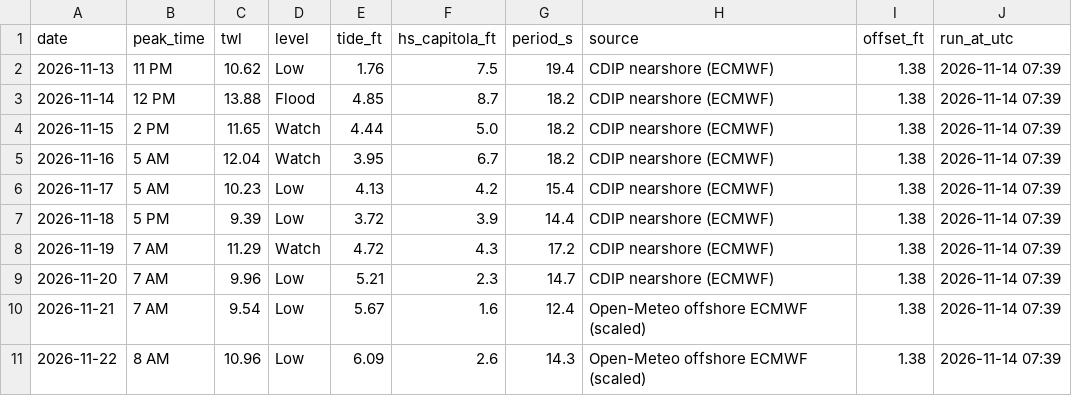
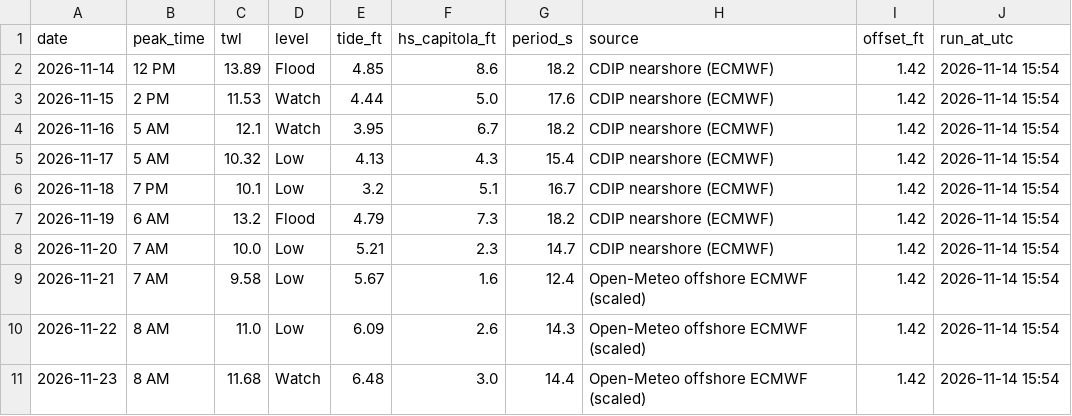
Before and after one commit to kevinkeet/frontpage, a CSV file: capitola/data/forecast_daily.csv, drawn as a sheet.

```diff
--- a/capitola/data/forecast_daily.csv
+++ b/capitola/data/forecast_daily.csv
@@ -1,11 +1,11 @@
 date,peak_time,twl,level,tide_ft,hs_capitola_ft,period_s,source,offset_ft,run_at_utc
-2026-11-13,11 PM,10.62,Low,1.76,7.5,19.4,CDIP nearshore (ECMWF),1.38,2026-11-14 07:39
-2026-11-14,12 PM,13.88,Flood,4.85,8.7,18.2,CDIP nearshore (ECMWF),1.38,2026-11-14 07:39
-2026-11-15,2 PM,11.65,Watch,4.44,5.0,18.2,CDIP nearshore (ECMWF),1.38,2026-11-14 07:39
-2026-11-16,5 AM,12.04,Watch,3.95,6.7,18.2,CDIP nearshore (ECMWF),1.38,2026-11-14 07:39
-2026-11-17,5 AM,10.23,Low,4.13,4.2,15.4,CDIP nearshore (ECMWF),1.38,2026-11-14 07:39
-2026-11-18,5 PM,9.39,Low,3.72,3.9,14.4,CDIP nearshore (ECMWF),1.38,2026-11-14 07:39
-2026-11-19,7 AM,11.29,Watch,4.72,4.3,17.2,CDIP nearshore (ECMWF),1.38,2026-11-14 07:39
-2026-11-20,7 AM,9.96,Low,5.21,2.3,14.7,CDIP nearshore (ECMWF),1.38,2026-11-14 07:39
-2026-11-21,7 AM,9.54,Low,5.67,1.6,12.4,Open-Meteo offshore ECMWF (scaled),1.38,2026-11-14 07:39
-2026-11-22,8 AM,10.96,Low,6.09,2.6,14.3,Open-Meteo offshore ECMWF (scaled),1.38,2026-11-14 07:39
+2026-11-14,12 PM,13.89,Flood,4.85,8.6,18.2,CDIP nearshore (ECMWF),1.42,2026-11-14 15:54
+2026-11-15,2 PM,11.53,Watch,4.44,5.0,17.6,CDIP nearshore (ECMWF),1.42,2026-11-14 15:54
+2026-11-16,5 AM,12.1,Watch,3.95,6.7,18.2,CDIP nearshore (ECMWF),1.42,2026-11-14 15:54
+2026-11-17,5 AM,10.32,Low,4.13,4.3,15.4,CDIP nearshore (ECMWF),1.42,2026-11-14 15:54
+2026-11-18,7 PM,10.1,Low,3.2,5.1,16.7,CDIP nearshore (ECMWF),1.42,2026-11-14 15:54
+2026-11-19,6 AM,13.2,Flood,4.79,7.3,18.2,CDIP nearshore (ECMWF),1.42,2026-11-14 15:54
+2026-11-20,7 AM,10.0,Low,5.21,2.3,14.7,CDIP nearshore (ECMWF),1.42,2026-11-14 15:54
+2026-11-21,7 AM,9.58,Low,5.67,1.6,12.4,Open-Meteo offshore ECMWF (scaled),1.42,2026-11-14 15:54
+2026-11-22,8 AM,11.0,Low,6.09,2.6,14.3,Open-Meteo offshore ECMWF (scaled),1.42,2026-11-14 15:54
+2026-11-23,8 AM,11.68,Watch,6.48,3.0,14.4,Open-Meteo offshore ECMWF (scaled),1.42,2026-11-14 15:54
```
Also changed, not shown: capitola/data/creek_forecast.csv, capitola/data/forecast_hourly.csv, 8 other files.
